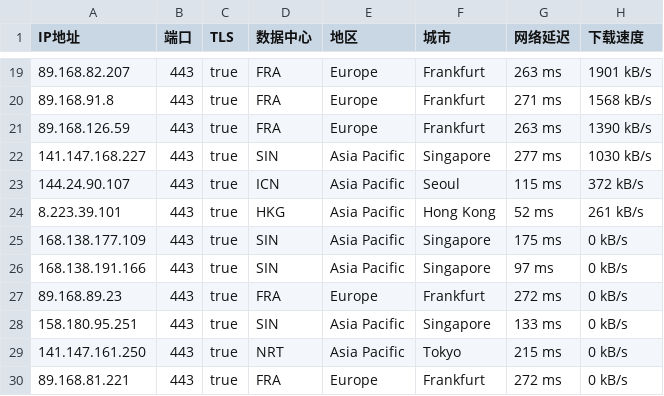
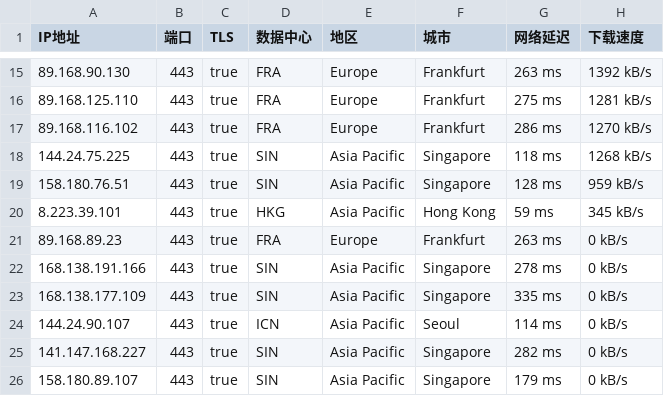
Before and after one commit to ailx1101/Cloudflare-IP-SpeedTest, a CSV file: ip.csv, drawn as a sheet; only a part is shown, gaps mark what is left out; the diff covers the shown part only.

```diff
--- a/ip.csv
+++ b/ip.csv
@@ -19,12 +15,12 @@ IP地址,端口,TLS,数据中心,地区,城市,网络延迟,下载速度
-89.168.82.207,443,true,FRA,Europe,Frankfurt,263 ms,1901 kB/s
-89.168.91.8,443,true,FRA,Europe,Frankfurt,271 ms,1568 kB/s
-89.168.126.59,443,true,FRA,Europe,Frankfurt,263 ms,1390 kB/s
-141.147.168.227,443,true,SIN,Asia Pacific,Singapore,277 ms,1030 kB/s
-144.24.90.107,443,true,ICN,Asia Pacific,Seoul,115 ms,372 kB/s
-8.223.39.101,443,true,HKG,Asia Pacific,Hong Kong,52 ms,261 kB/s
-168.138.177.109,443,true,SIN,Asia Pacific,Singapore,175 ms,0 kB/s
-168.138.191.166,443,true,SIN,Asia Pacific,Singapore,97 ms,0 kB/s
-89.168.89.23,443,true,FRA,Europe,Frankfurt,272 ms,0 kB/s
-158.180.95.251,443,true,SIN,Asia Pacific,Singapore,133 ms,0 kB/s
-141.147.161.250,443,true,NRT,Asia Pacific,Tokyo,215 ms,0 kB/s
-89.168.81.221,443,true,FRA,Europe,Frankfurt,272 ms,0 kB/s
+89.168.90.130,443,true,FRA,Europe,Frankfurt,263 ms,1392 kB/s
+89.168.125.110,443,true,FRA,Europe,Frankfurt,275 ms,1281 kB/s
+89.168.116.102,443,true,FRA,Europe,Frankfurt,286 ms,1270 kB/s
+144.24.75.225,443,true,SIN,Asia Pacific,Singapore,118 ms,1268 kB/s
+158.180.76.51,443,true,SIN,Asia Pacific,Singapore,128 ms,959 kB/s
+8.223.39.101,443,true,HKG,Asia Pacific,Hong Kong,59 ms,345 kB/s
+89.168.89.23,443,true,FRA,Europe,Frankfurt,263 ms,0 kB/s
+168.138.191.166,443,true,SIN,Asia Pacific,Singapore,278 ms,0 kB/s
+168.138.177.109,443,true,SIN,Asia Pacific,Singapore,335 ms,0 kB/s
+144.24.90.107,443,true,ICN,Asia Pacific,Seoul,114 ms,0 kB/s
+141.147.168.227,443,true,SIN,Asia Pacific,Singapore,282 ms,0 kB/s
+158.180.89.107,443,true,SIN,Asia Pacific,Singapore,179 ms,0 kB/s
```
Also changed, not shown: 3 added rows, 7 removed rows and 22 edited cells elsewhere in this file.
